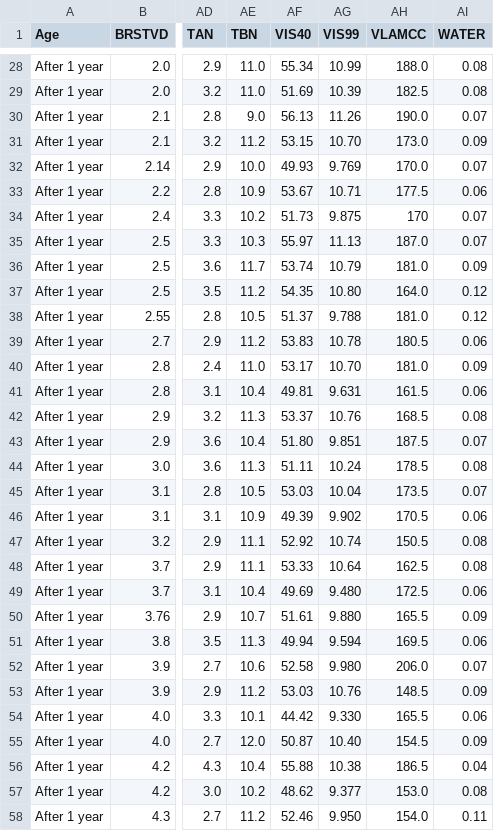
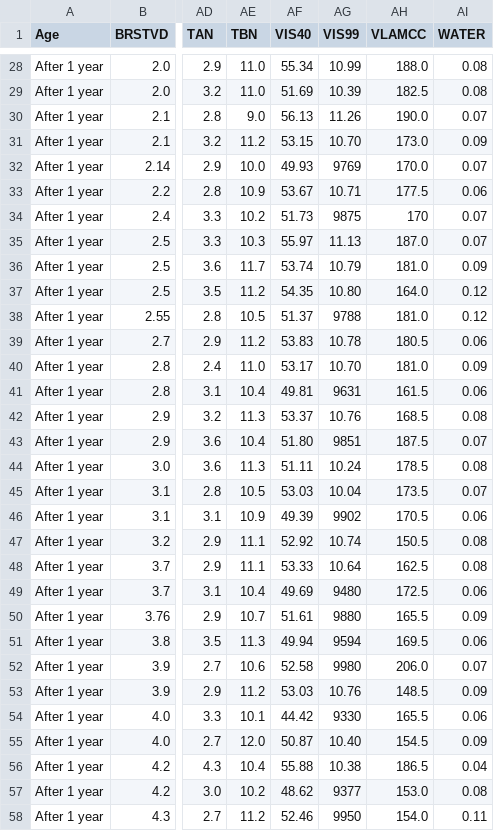
Before and after one commit to chrisrijsdijk/RAMS, a CSV file: data/Oilanalysis.csv, drawn as a sheet; only a part is shown, gaps mark what is left out; the diff covers the shown part only; the diff names each change by its address in the sheet, - before the commit and + after, or states it on an @@ line.

```diff
--- a/data/Oilanalysis.csv
+++ b/data/Oilanalysis.csv
-AG32 (VIS99): 9.769
+AG32 (VIS99): 9769
-AG34 (VIS99): 9.875
+AG34 (VIS99): 9875
-AG38 (VIS99): 9.788
+AG38 (VIS99): 9788
-AG41 (VIS99): 9.631
+AG41 (VIS99): 9631
-AG43 (VIS99): 9.851
+AG43 (VIS99): 9851
-AG46 (VIS99): 9.902
+AG46 (VIS99): 9902
-AG49 (VIS99): 9.480
+AG49 (VIS99): 9480
-AG50 (VIS99): 9.880
+AG50 (VIS99): 9880
-AG51 (VIS99): 9.594
+AG51 (VIS99): 9594
-AG52 (VIS99): 9.980
+AG52 (VIS99): 9980
-AG54 (VIS99): 9.330
+AG54 (VIS99): 9330
-AG57 (VIS99): 9.377
+AG57 (VIS99): 9377
-AG58 (VIS99): 9.950
+AG58 (VIS99): 9950
```
Also changed, not shown: 35 removed rows and 34 edited cells elsewhere in this file.
